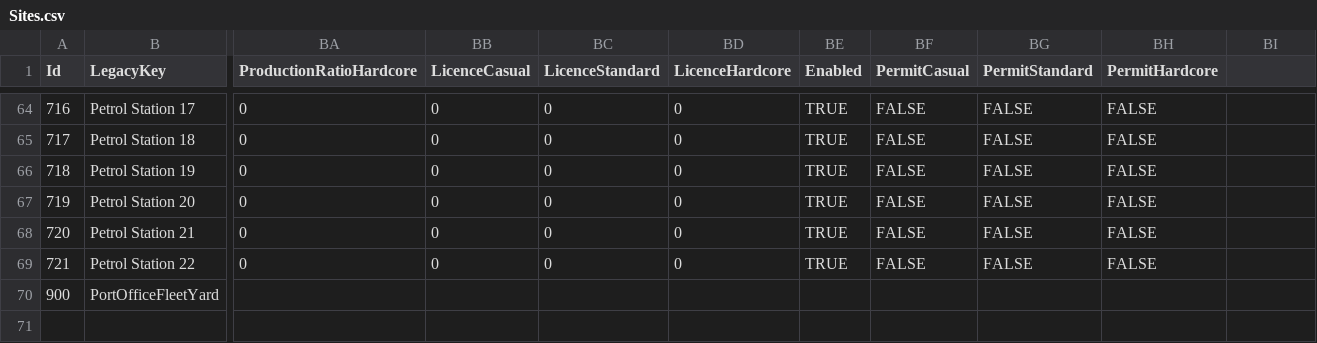
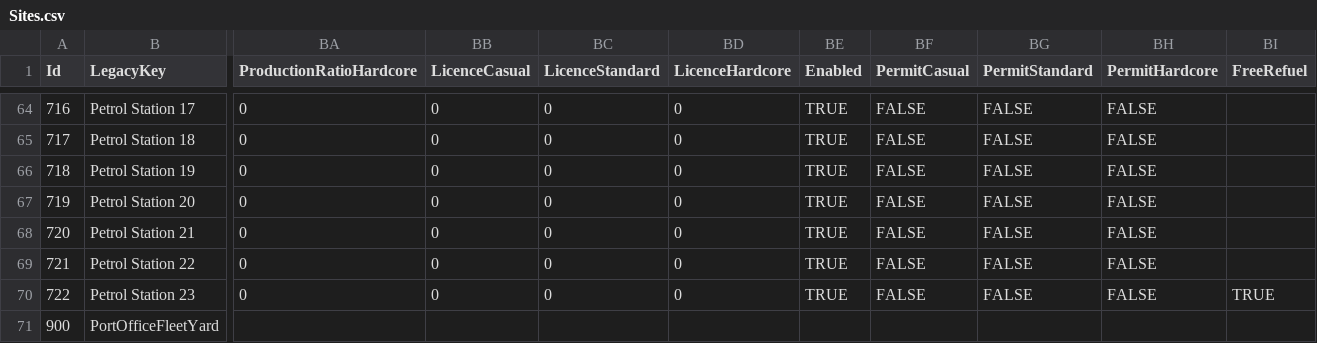
Before and after one commit to valentingajewski/IndustryLogisticV, a CSV file: configs/Sites.csv, drawn as a sheet; only a part is shown, gaps mark what is left out; rows hold the shown columns only; the diff names each change by its address in the sheet, - before the commit and + after, or states it on an @@ line.

Commit message:
feat: Implement vehicle fuel system with refueling mechanics
- Added VehicleFuelSystem to manage fuel consumption and telemetry for vehicles.
- Integrated fuel management into LSOLScript, including initialization and updates.
- Enhanced FleetManager to resolve powered vehicles and manage cargo vehicles.
- Updated IndustryManager to handle fuel dispensing and pricing.
- Modified TabletStateStore and TabletApps to display fuel information and refueling options.
- Introduced VehicleFuelTelemetry to encapsulate fuel data for vehicles.
- Added refueling functionality at gas stations, including checks for available fuel and pricing.
- Updated UI elements to reflect changes in cargo and fuel status.

```diff
--- a/configs/Sites.csv
+++ b/configs/Sites.csv
-BI1: (empty)
+BI1: FreeRefuel
+row 70: 722 | Petrol Station 23 | 0 | 0 | 0 | 0 | TRUE | FALSE | FALSE | FALSE | TRUE
```
Also changed, not shown: configs/Vehicles.csv, 20 other files.
